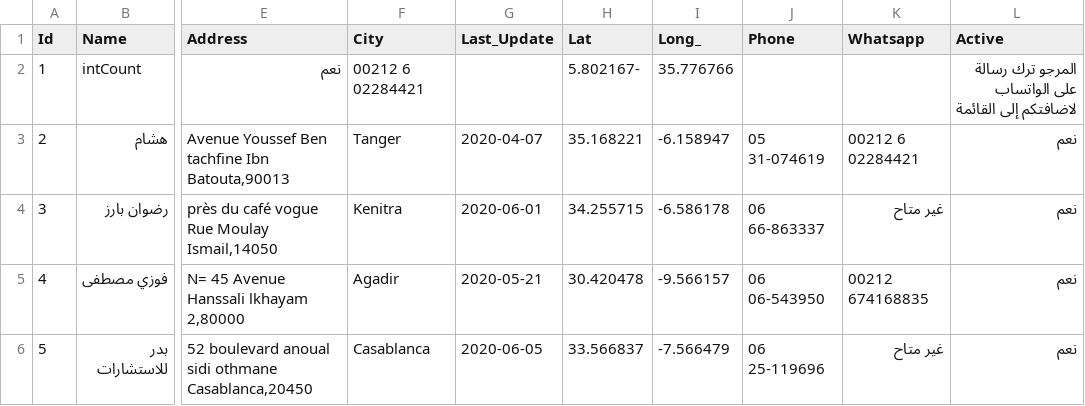
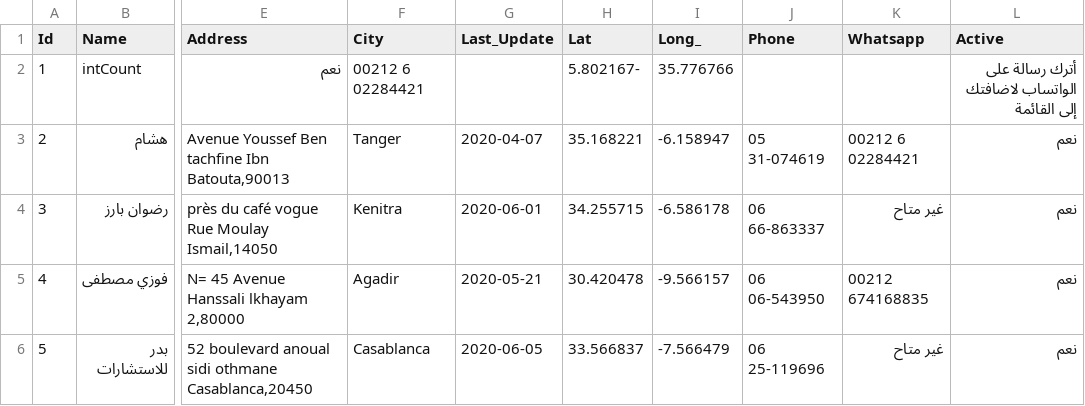
Before and after one commit to intCount/ae, a CSV file: 06-04-2020.csv, drawn as a sheet; only a part is shown, gaps mark what is left out; the diff names each change by its address in the sheet, - before the commit and + after, or states it on an @@ line.

Commit message:
Added some data

```diff
--- a/06-04-2020.csv
+++ b/06-04-2020.csv
-L2 (Active): المرجو ترك رسالة على الواتساب لاضافتكم إلى القائمة
+L2 (Active): أترك رسالة على الواتساب لاضافتك إلى القائمة
```
